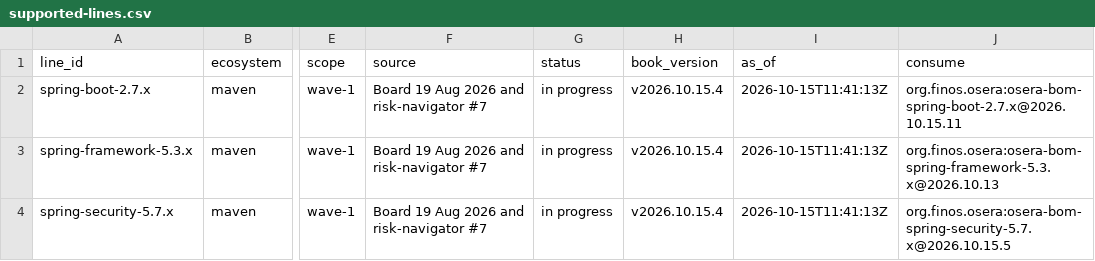
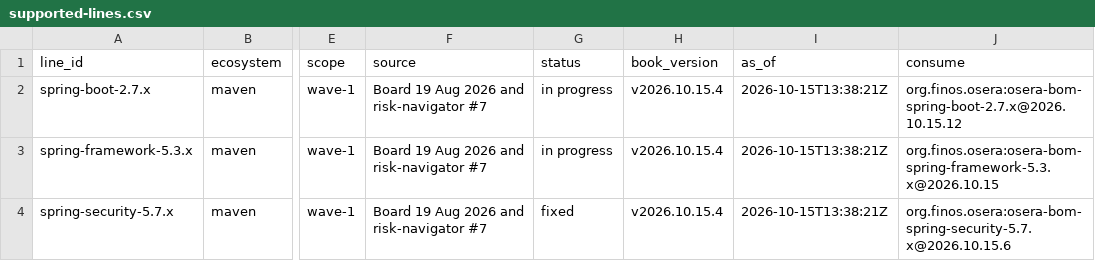
Before and after one commit to finos-osera-forks/backlog, a CSV file: supported-lines.csv, drawn as a sheet; only a part is shown, gaps mark what is left out; the diff names each change by its address in the sheet, - before the commit and + after, or states it on an @@ line.

```diff
--- a/supported-lines.csv
+++ b/supported-lines.csv
-I2:I4 (as_of): 2026-10-15T11:41:13Z
+I2:I4 (as_of): 2026-10-15T13:38:21Z
-J2 (consume): org.finos.osera:osera-bom-spring-boot-2.7.x@2026.10.15.11
+J2 (consume): org.finos.osera:osera-bom-spring-boot-2.7.x@2026.10.15.12
-J3 (consume): org.finos.osera:osera-bom-spring-framework-5.3.x@2026.10.13
+J3 (consume): org.finos.osera:osera-bom-spring-framework-5.3.x@2026.10.15
-G4 (status): in progress
+G4 (status): fixed
-J4 (consume): org.finos.osera:osera-bom-spring-security-5.7.x@2026.10.15.5
+J4 (consume): org.finos.osera:osera-bom-spring-security-5.7.x@2026.10.15.6
```
Also changed, not shown: 20 other files.
